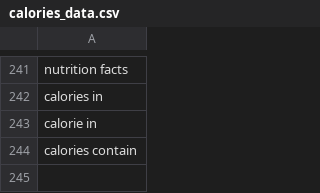
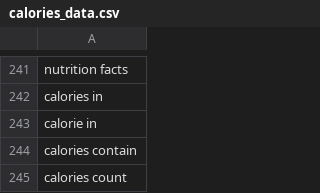
Before and after one commit to PLAZMAMA/command_classification, a CSV file: data/calories_data.csv, drawn as a sheet; only a part is shown, gaps mark what is left out; the diff names each change by its address in the sheet, - before the commit and + after, or states it on an @@ line.

Commit message:
added more data

```diff
--- a/data/calories_data.csv
+++ b/data/calories_data.csv
+row 245: calories count
```
